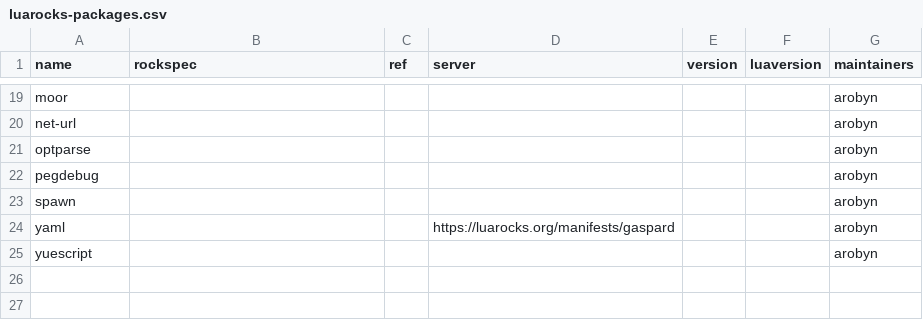
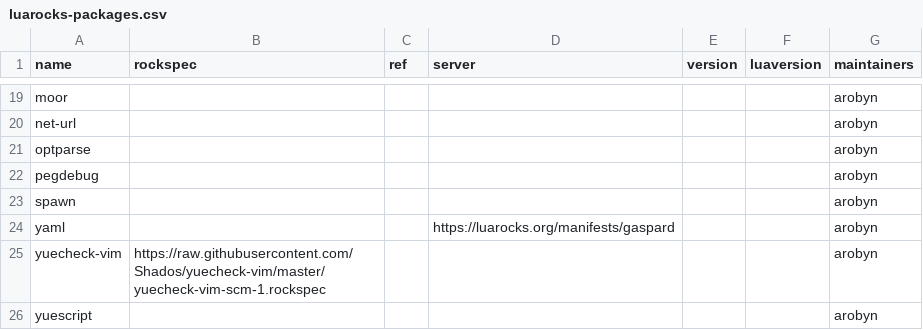
Before and after one commit to Shados/nur-packages, a CSV file: overlays/lua-packages/luarocks-packages.csv, drawn as a sheet; only a part is shown, gaps mark what is left out.

Commit message:
overlays/lua-packages: Add yuecheck-vim

```diff
--- a/overlays/lua-packages/luarocks-packages.csv
+++ b/overlays/lua-packages/luarocks-packages.csv
@@ -24,2 +24,3 @@ spawn,,,,,,arobyn
 yaml,,,https://luarocks.org/manifests/gaspard,,,arobyn
+yuecheck-vim,https://raw.githubusercontent.com/Shados/yuecheck-vim/master/yuecheck-vim-scm-1.rockspec,,,,,arobyn
 yuescript,,,,,,arobyn
```
Also changed, not shown: 2 other files.
